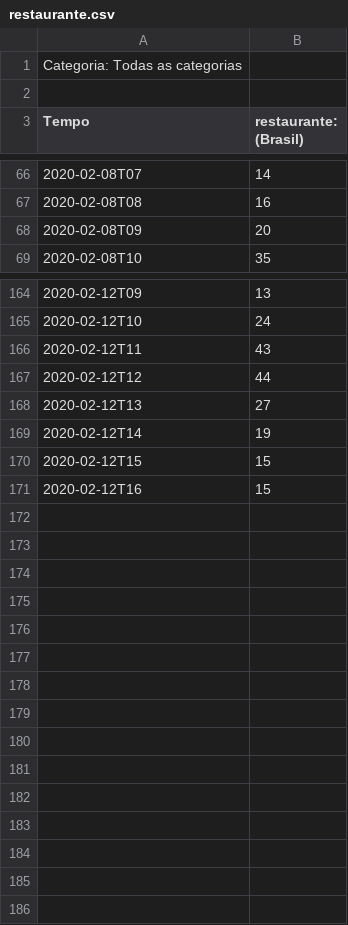
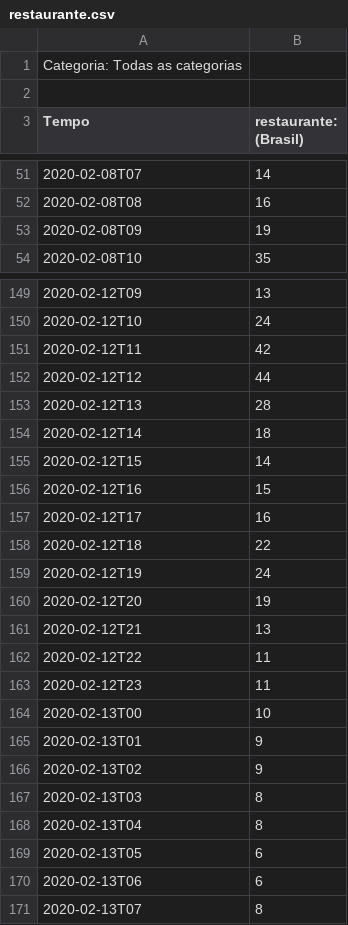
Before and after one commit to millengustavo/trends-causal-impact, a CSV file: data/restaurante.csv, drawn as a sheet; only a part is shown, gaps mark what is left out; the diff covers the shown part only.

```diff
--- a/data/restaurante.csv
+++ b/data/restaurante.csv
@@ -67,3 +52,3 @@ Tempo,restaurante: (Brasil)
 2020-02-08T08,16
-2020-02-08T09,20
+2020-02-08T09,19
 2020-02-08T10,35
@@ -165,7 +150,22 @@ Tempo,restaurante: (Brasil)
 2020-02-12T10,24
-2020-02-12T11,43
+2020-02-12T11,42
 2020-02-12T12,44
-2020-02-12T13,27
-2020-02-12T14,19
-2020-02-12T15,15
+2020-02-12T13,28
+2020-02-12T14,18
+2020-02-12T15,14
 2020-02-12T16,15
+2020-02-12T17,16
+2020-02-12T18,22
+2020-02-12T19,24
+2020-02-12T20,19
+2020-02-12T21,13
+2020-02-12T22,11
+2020-02-12T23,11
+2020-02-13T00,10
+2020-02-13T01,9
+2020-02-13T02,9
+2020-02-13T03,8
+2020-02-13T04,8
+2020-02-13T05,6
+2020-02-13T06,6
+2020-02-13T07,8
```
Also changed, not shown: 15 removed rows and 9 edited cells elsewhere in this file, data/bbb.csv, data/carro.csv, 4 other files.
